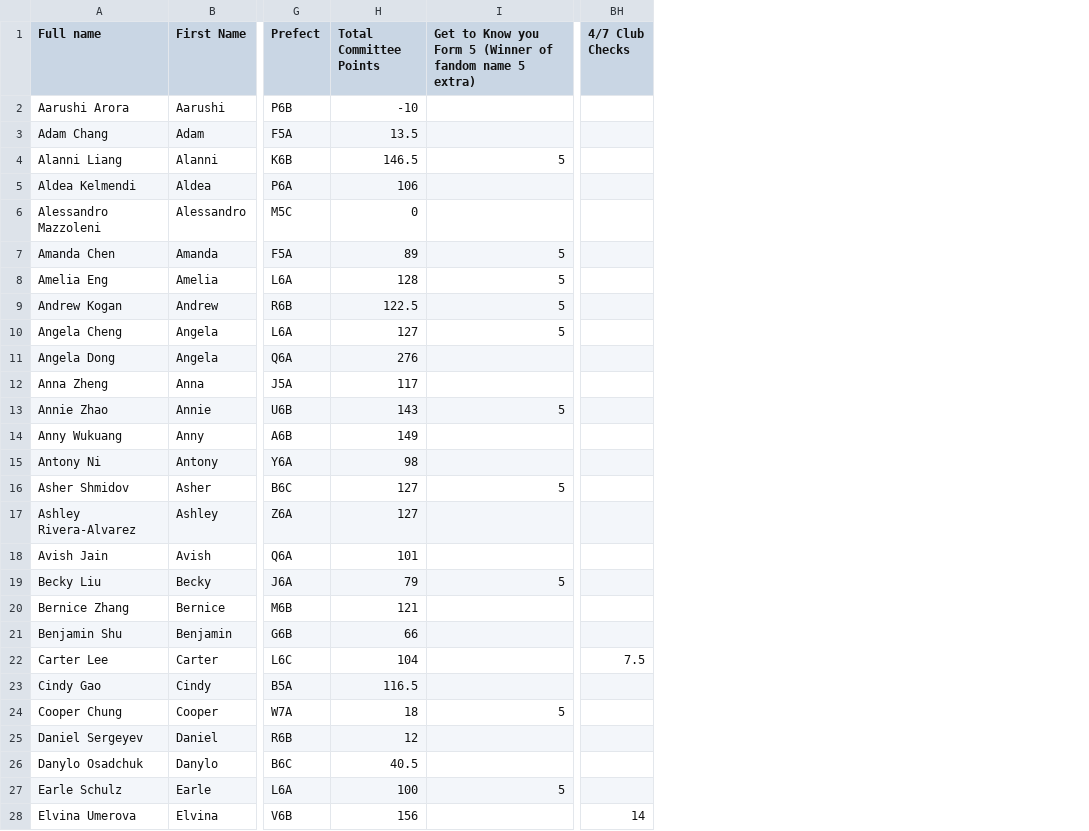
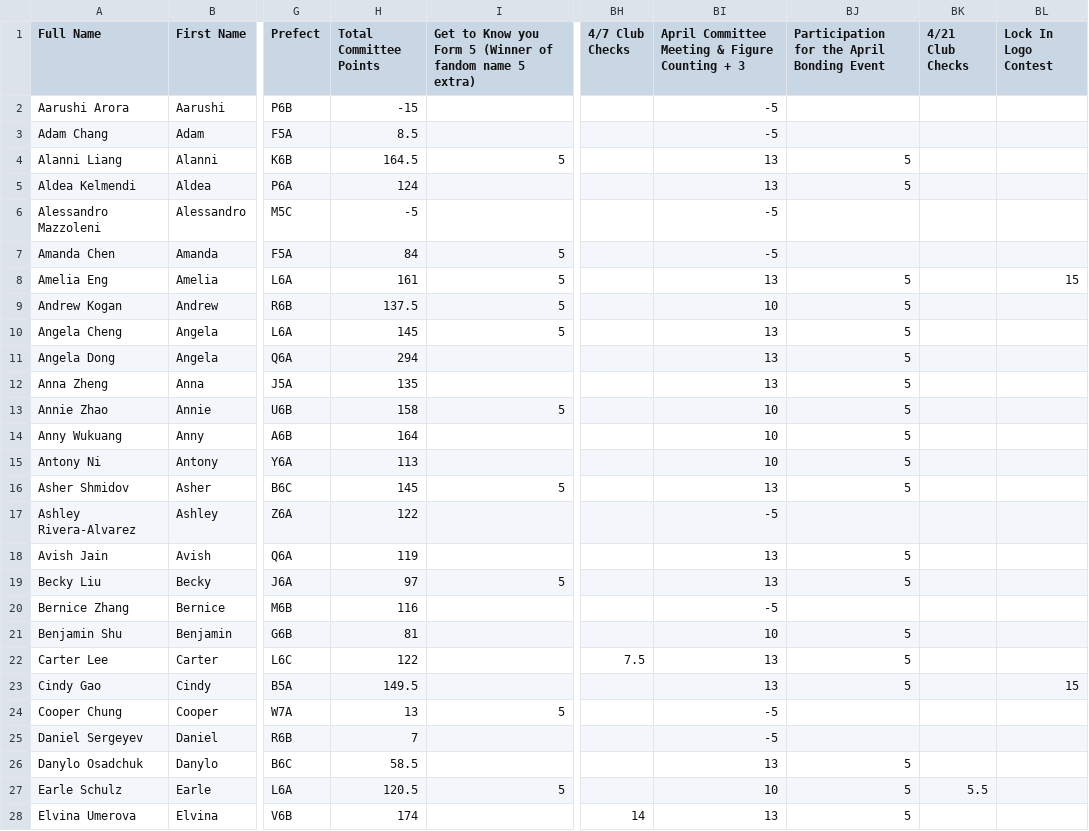
Before and after one commit to BTHS-NHS-Secretaries/bthsnhs.org, a CSV file: ctc.csv, drawn as a sheet; only a part is shown, gaps mark what is left out; the diff covers the shown part only; the diff names each change by its address in the sheet, - before the commit and + after, or states it on an @@ line.

```diff
--- a/ctc.csv
+++ b/ctc.csv
+column BI, rows 1-28: April Committee Meeting & Figure Counting + 3 | -5 | -5 | 13 | 13 | -5 | -5 | 13 | 10 | 13 | 13 | 13 | 10 | 10 | 10 | 13 | -5 | 13 | 13 | -5 | 10 | 13 | 13 | -5 | -5 | 13 | 10 | 13
+column BJ, rows 1-28: Participation for the April Bonding Event |  |  | 5 | 5 |  |  | 5 | 5 | 5 | 5 | 5 | 5 | 5 | 5 | 5 |  | 5 | 5 |  | 5 | 5 | 5 |  |  | 5 | 5 | 5
+column BK (4/21 Club Checks), row 27: 5.5
+column BL (Lock In Logo Contest), rows 8-23: 15 |  |  |  |  |  |  |  |  |  |  |  |  |  |  | 15
-A1: Full name
+A1: Full Name
-H2 (Total Committee Points): -10
+H2 (Total Committee Points): -15
-H3 (Total Committee Points): 13.5
+H3 (Total Committee Points): 8.5
-H4 (Total Committee Points): 146.5
+H4 (Total Committee Points): 164.5
-H5 (Total Committee Points): 106
+H5 (Total Committee Points): 124
-H6 (Total Committee Points): 0
+H6 (Total Committee Points): -5
-H7 (Total Committee Points): 89
+H7 (Total Committee Points): 84
-H8 (Total Committee Points): 128
+H8 (Total Committee Points): 161
-H9 (Total Committee Points): 122.5
+H9 (Total Committee Points): 137.5
-H10 (Total Committee Points): 127
+H10 (Total Committee Points): 145
-H11 (Total Committee Points): 276
+H11 (Total Committee Points): 294
-H12 (Total Committee Points): 117
+H12 (Total Committee Points): 135
-H13 (Total Committee Points): 143
+H13 (Total Committee Points): 158
-H14 (Total Committee Points): 149
+H14 (Total Committee Points): 164
-H15 (Total Committee Points): 98
+H15 (Total Committee Points): 113
-H16 (Total Committee Points): 127
+H16 (Total Committee Points): 145
-H17 (Total Committee Points): 127
+H17 (Total Committee Points): 122
-H18 (Total Committee Points): 101
+H18 (Total Committee Points): 119
-H19 (Total Committee Points): 79
+H19 (Total Committee Points): 97
-H20 (Total Committee Points): 121
+H20 (Total Committee Points): 116
-H21 (Total Committee Points): 66
+H21 (Total Committee Points): 81
-H22 (Total Committee Points): 104
+H22 (Total Committee Points): 122
-H23 (Total Committee Points): 116.5
+H23 (Total Committee Points): 149.5
-H24 (Total Committee Points): 18
+H24 (Total Committee Points): 13
-H25 (Total Committee Points): 12
+H25 (Total Committee Points): 7
-H26 (Total Committee Points): 40.5
+H26 (Total Committee Points): 58.5
-H27 (Total Committee Points): 100
+H27 (Total Committee Points): 120.5
-H28 (Total Committee Points): 156
+H28 (Total Committee Points): 174
```
Also changed, not shown: 64 edited cells elsewhere in this file, community.csv, induction.csv, 7 other files.
